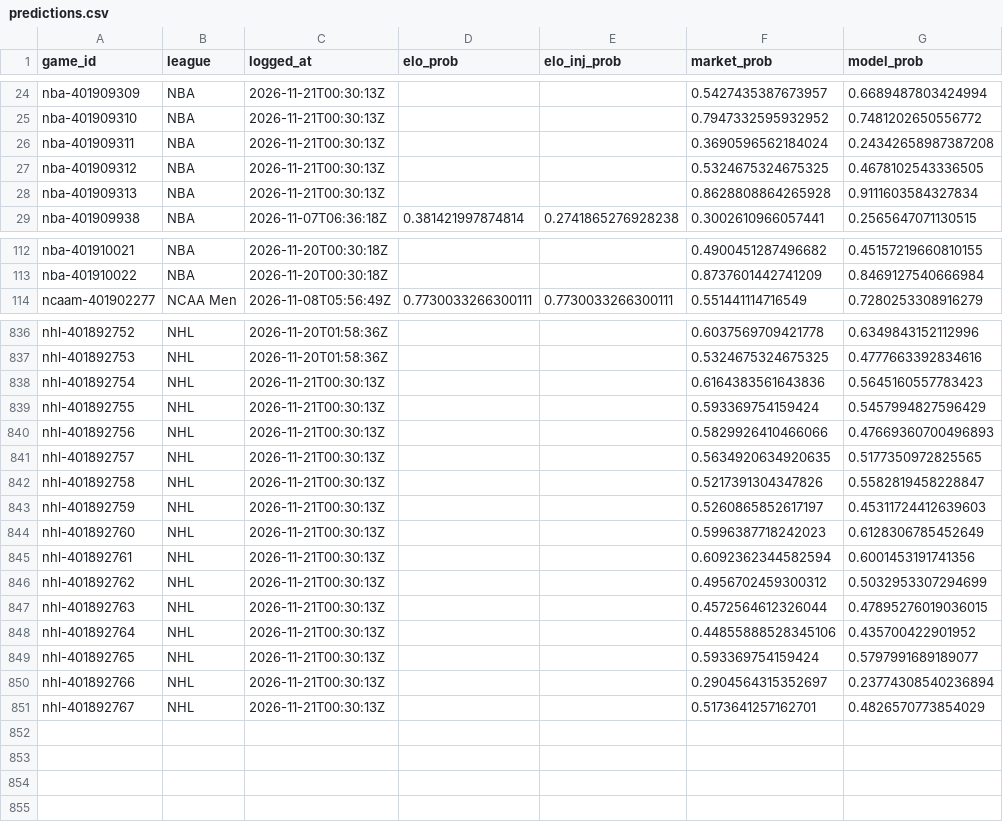
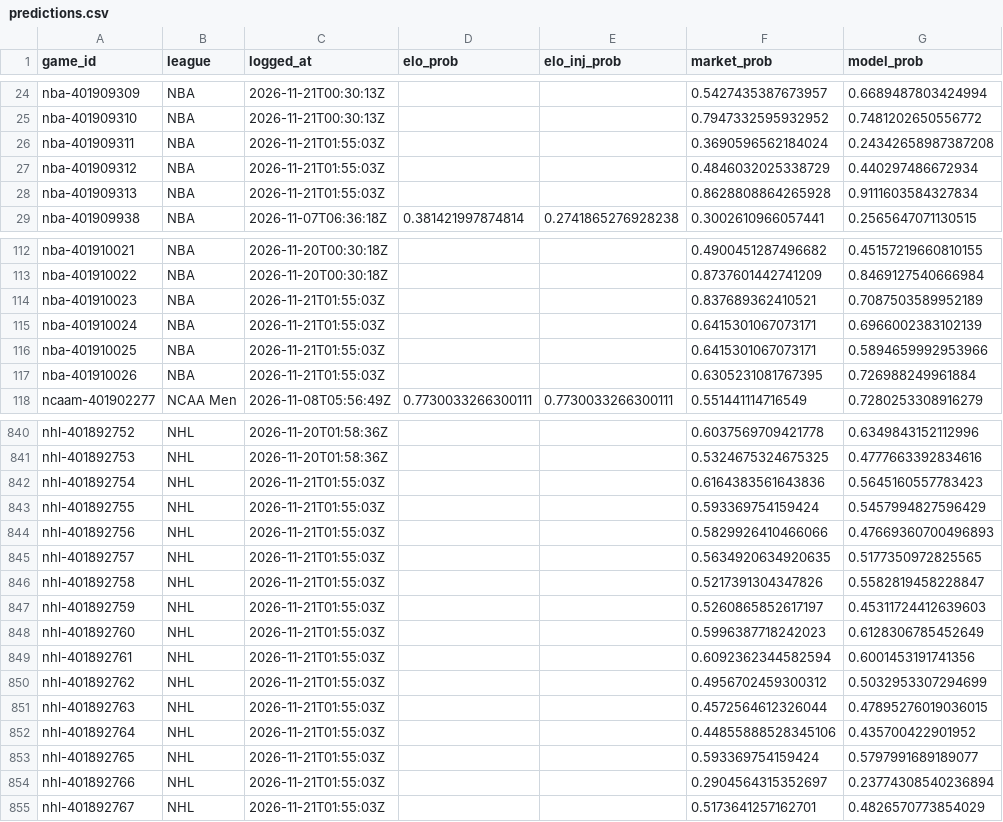
Before and after one commit to charliedavis78-bit/edge-e4b8b58d340a, a CSV file: log/predictions.csv, drawn as a sheet; only a part is shown, gaps mark what is left out; the diff covers the shown part only.

Commit message:
Update track record

```diff
--- a/log/predictions.csv
+++ b/log/predictions.csv
@@ -25,5 +25,5 @@ nba-401909309,NBA,2026-11-21T00:30:13Z,,,0.5427435387673957,0.6689487803424994
 nba-401909310,NBA,2026-11-21T00:30:13Z,,,0.7947332595932952,0.7481202650556772
-nba-401909311,NBA,2026-11-21T00:30:13Z,,,0.3690596562184024,0.24342658987387208
-nba-401909312,NBA,2026-11-21T00:30:13Z,,,0.5324675324675325,0.4678102543336505
-nba-401909313,NBA,2026-11-21T00:30:13Z,,,0.8628808864265928,0.9111603584327834
+nba-401909311,NBA,2026-11-21T01:55:03Z,,,0.3690596562184024,0.24342658987387208
+nba-401909312,NBA,2026-11-21T01:55:03Z,,,0.4846032025338729,0.440297486672934
+nba-401909313,NBA,2026-11-21T01:55:03Z,,,0.8628808864265928,0.9111603584327834
 nba-401909938,NBA,2026-11-07T06:36:18Z,0.381421997874814,0.2741865276928238,0.3002610966057441,0.2565647071130515
@@ -113,2 +113,6 @@ nba-401910021,NBA,2026-11-20T00:30:18Z,,,0.4900451287496682,0.45157219660810155
 nba-401910022,NBA,2026-11-20T00:30:18Z,,,0.8737601442741209,0.8469127540666984
+nba-401910023,NBA,2026-11-21T01:55:03Z,,,0.837689362410521,0.7087503589952189
+nba-401910024,NBA,2026-11-21T01:55:03Z,,,0.6415301067073171,0.6966002383102139
+nba-401910025,NBA,2026-11-21T01:55:03Z,,,0.6415301067073171,0.5894659992953966
+nba-401910026,NBA,2026-11-21T01:55:03Z,,,0.6305231081767395,0.726988249961884
 ncaam-401902277,NCAA Men,2026-11-08T05:56:49Z,0.7730033266300111,0.7730033266300111,0.551441114716549,0.7280253308916279
@@ -837,15 +841,15 @@ nhl-401892752,NHL,2026-11-20T01:58:36Z,,,0.6037569709421778,0.6349843152112996
 nhl-401892753,NHL,2026-11-20T01:58:36Z,,,0.5324675324675325,0.4777663392834616
-nhl-401892754,NHL,2026-11-21T00:30:13Z,,,0.6164383561643836,0.5645160557783423
-nhl-401892755,NHL,2026-11-21T00:30:13Z,,,0.593369754159424,0.5457994827596429
-nhl-401892756,NHL,2026-11-21T00:30:13Z,,,0.5829926410466066,0.47669360700496893
-nhl-401892757,NHL,2026-11-21T00:30:13Z,,,0.5634920634920635,0.5177350972825565
-nhl-401892758,NHL,2026-11-21T00:30:13Z,,,0.5217391304347826,0.5582819458228847
-nhl-401892759,NHL,2026-11-21T00:30:13Z,,,0.5260865852617197,0.45311724412639603
-nhl-401892760,NHL,2026-11-21T00:30:13Z,,,0.5996387718242023,0.6128306785452649
-nhl-401892761,NHL,2026-11-21T00:30:13Z,,,0.6092362344582594,0.6001453191741356
-nhl-401892762,NHL,2026-11-21T00:30:13Z,,,0.4956702459300312,0.5032953307294699
-nhl-401892763,NHL,2026-11-21T00:30:13Z,,,0.4572564612326044,0.47895276019036015
-nhl-401892764,NHL,2026-11-21T00:30:13Z,,,0.44855888528345106,0.435700422901952
-nhl-401892765,NHL,2026-11-21T00:30:13Z,,,0.593369754159424,0.5797991689189077
-nhl-401892766,NHL,2026-11-21T00:30:13Z,,,0.2904564315352697,0.23774308540236894
-nhl-401892767,NHL,2026-11-21T00:30:13Z,,,0.5173641257162701,0.4826570773854029
+nhl-401892754,NHL,2026-11-21T01:55:03Z,,,0.6164383561643836,0.5645160557783423
+nhl-401892755,NHL,2026-11-21T01:55:03Z,,,0.593369754159424,0.5457994827596429
+nhl-401892756,NHL,2026-11-21T01:55:03Z,,,0.5829926410466066,0.47669360700496893
+nhl-401892757,NHL,2026-11-21T01:55:03Z,,,0.5634920634920635,0.5177350972825565
+nhl-401892758,NHL,2026-11-21T01:55:03Z,,,0.5217391304347826,0.5582819458228847
+nhl-401892759,NHL,2026-11-21T01:55:03Z,,,0.5260865852617197,0.45311724412639603
+nhl-401892760,NHL,2026-11-21T01:55:03Z,,,0.5996387718242023,0.6128306785452649
+nhl-401892761,NHL,2026-11-21T01:55:03Z,,,0.6092362344582594,0.6001453191741356
+nhl-401892762,NHL,2026-11-21T01:55:03Z,,,0.4956702459300312,0.5032953307294699
+nhl-401892763,NHL,2026-11-21T01:55:03Z,,,0.4572564612326044,0.47895276019036015
+nhl-401892764,NHL,2026-11-21T01:55:03Z,,,0.44855888528345106,0.435700422901952
+nhl-401892765,NHL,2026-11-21T01:55:03Z,,,0.593369754159424,0.5797991689189077
+nhl-401892766,NHL,2026-11-21T01:55:03Z,,,0.2904564315352697,0.23774308540236894
+nhl-401892767,NHL,2026-11-21T01:55:03Z,,,0.5173641257162701,0.4826570773854029
```
Also changed, not shown: 37 edited cells elsewhere in this file.
